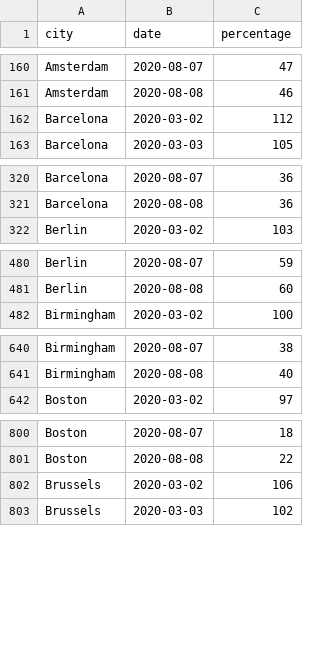
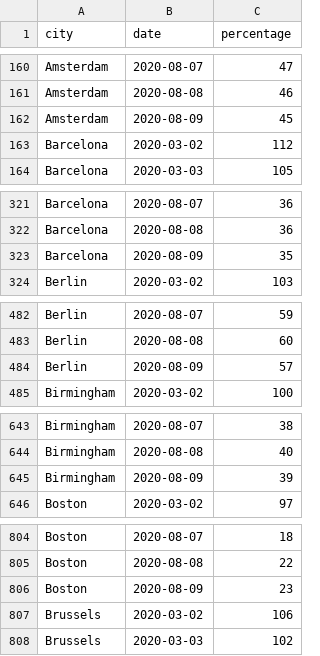
Before and after one commit to AntoineAugusti/citymapper-mobility-index, a CSV file: data.csv, drawn as a sheet; only a part is shown, gaps mark what is left out; the diff covers the shown part only; the diff names each change by its address in the sheet, - before the commit and + after, or states it on an @@ line.

```diff
--- a/data.csv
+++ b/data.csv
+row 162: Amsterdam | 2020-08-09 | 45
+row 323: Barcelona | 2020-08-09 | 35
+row 484: Berlin | 2020-08-09 | 57
+row 645: Birmingham | 2020-08-09 | 39
+row 806: Boston | 2020-08-09 | 23
```
Also changed, not shown: 36 added rows elsewhere in this file, 1 other file.
